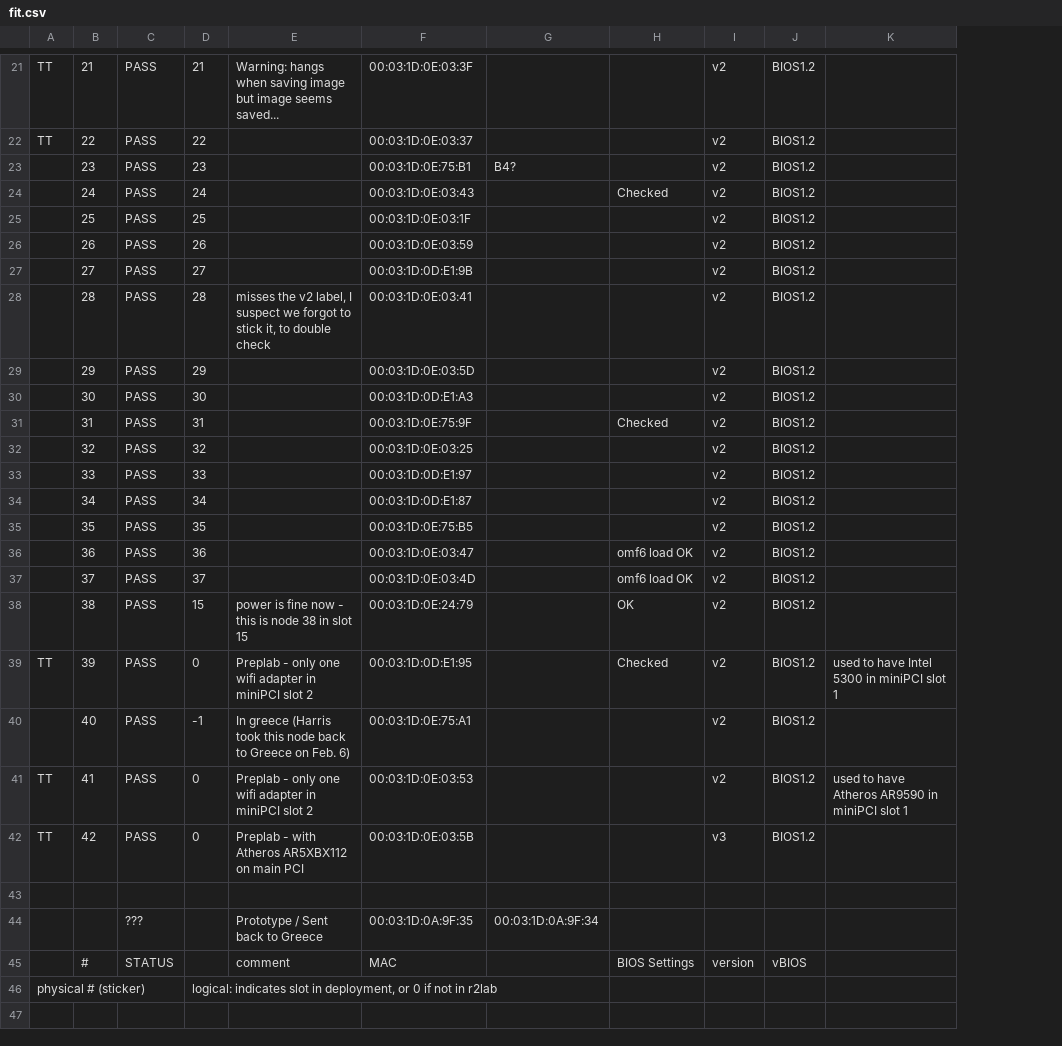
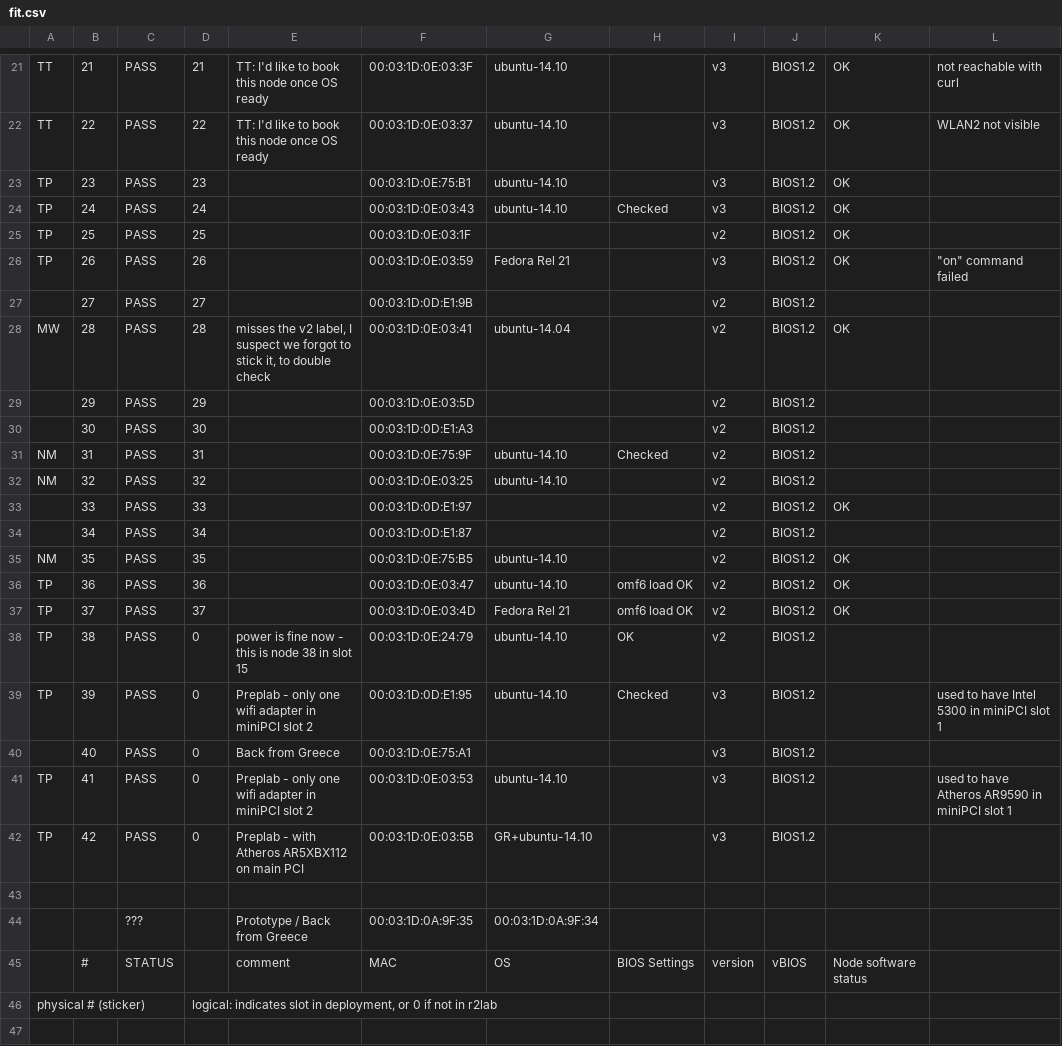
Before and after one commit to parmentelat/r2lab-obsolete, a CSV file: inventory/fit.csv, drawn as a sheet; only a part is shown, gaps mark what is left out; addresses are those after the commit; the diff covers the shown part only; the diff names each change by its address in the sheet, - before the commit and + after, or states it on an @@ line.

Commit message:
node15 back from Greece is reassigned in faraday, 38 goe to preplab

```diff
--- a/inventory/fit.csv
+++ b/inventory/fit.csv
+column K, rows 21-45: OK | OK | OK | OK | OK | OK |  | OK |  |  |  |  | OK |  | OK | OK | OK |  |  |  |  |  |  |  | Node software status
-E21: Warning: hangs when saving image but image seems saved...
+E21: TT: I'd like to book this node once OS ready
-G21:G22: (empty)
+G21:G22: ubuntu-14.10
-I21:I24: v2
+I21:I24: v3
-L21: (empty)
+L21: not reachable with curl
-E22: (empty)
+E22: TT: I'd like to book this node once OS ready
-L22: (empty)
+L22: WLAN2 not visible
-A23:A26: (empty)
+A23:A26: TP
-G23: B4?
+G23: ubuntu-14.10
-G24: (empty)
+G24: ubuntu-14.10
-G26: (empty)
+G26: Fedora Rel 21
-I26: v2
+I26: v3
-L26: (empty)
+L26: "on" command failed
-A28: (empty)
+A28: MW
-G28: (empty)
+G28: ubuntu-14.04
-A31:A32: (empty)
+A31:A32: NM
-G31:G32: (empty)
+G31:G32: ubuntu-14.10
-A35: (empty)
+A35: NM
-G35:G36: (empty)
+G35:G36: ubuntu-14.10
-A36:A38: (empty)
+A36:A38: TP
-G37: (empty)
+G37: Fedora Rel 21
-D38: 15
+D38: 0
-G38:G39: (empty)
+G38:G39: ubuntu-14.10
-A39: TT
+A39: TP
-I39:I41: v2
+I39:I41: v3
-D40: -1
+D40: 0
-E40: In greece (Harris took this node back to Greece on Feb. 6)
+E40: Back from Greece
-A41:A42: TT
+A41:A42: TP
-G41: (empty)
+G41: ubuntu-14.10
-G42: (empty)
+G42: GR+ubuntu-14.10
-E44: Prototype / Sent back to Greece
+E44: Prototype / Back from Greece
-G45: (empty)
+G45: OS
```
Also changed, not shown: 55 edited cells elsewhere in this file, 5 other files.
